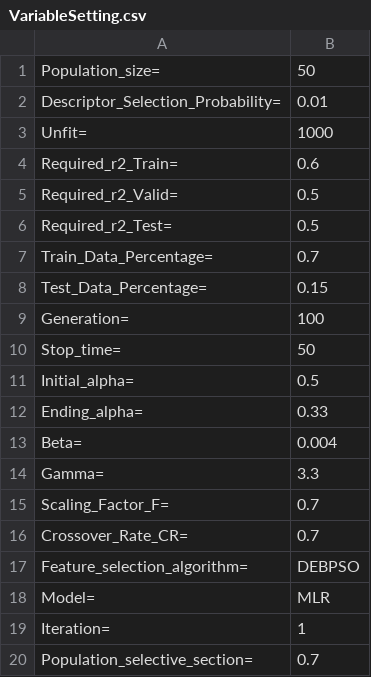
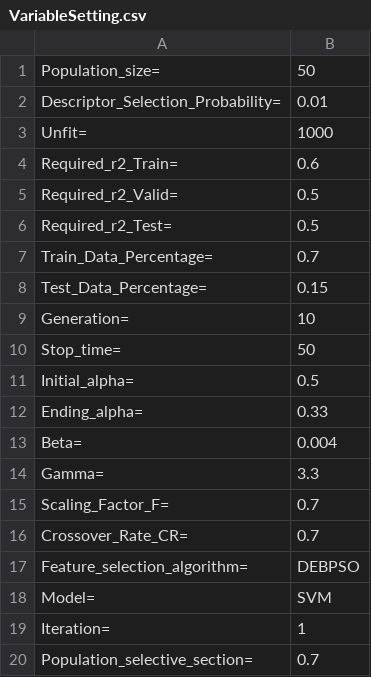
Before and after one commit to Falgunithakor/SummerResearchDE-BPSO, a CSV file: Dataset/VariableSetting.csv, drawn as a sheet.

```diff
--- a/Dataset/VariableSetting.csv
+++ b/Dataset/VariableSetting.csv
@@ -8,3 +8,3 @@ Train_Data_Percentage=,0.7
 Test_Data_Percentage=,0.15
-Generation=,100
+Generation=,10
 Stop_time=,50
@@ -17,3 +17,3 @@ Crossover_Rate_CR=,0.7
 Feature_selection_algorithm=,DEBPSO
-Model=,MLR
+Model=,SVM
 Iteration=,1
```
Also changed, not shown: 14 other files.
